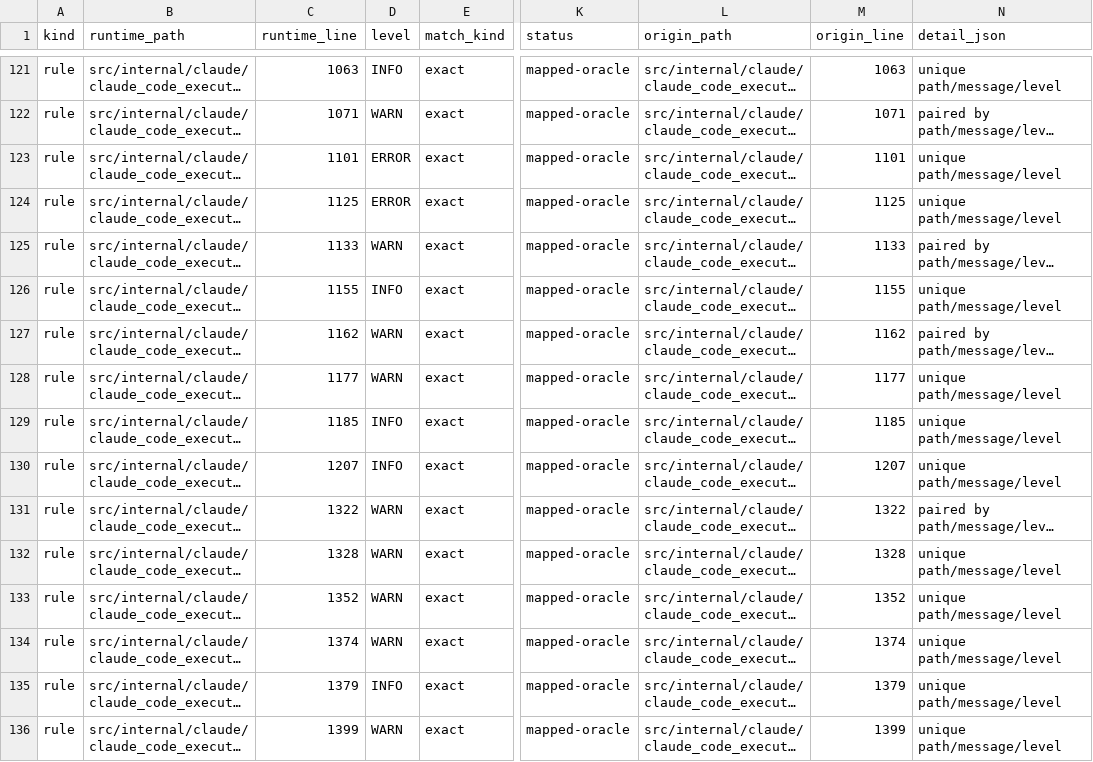
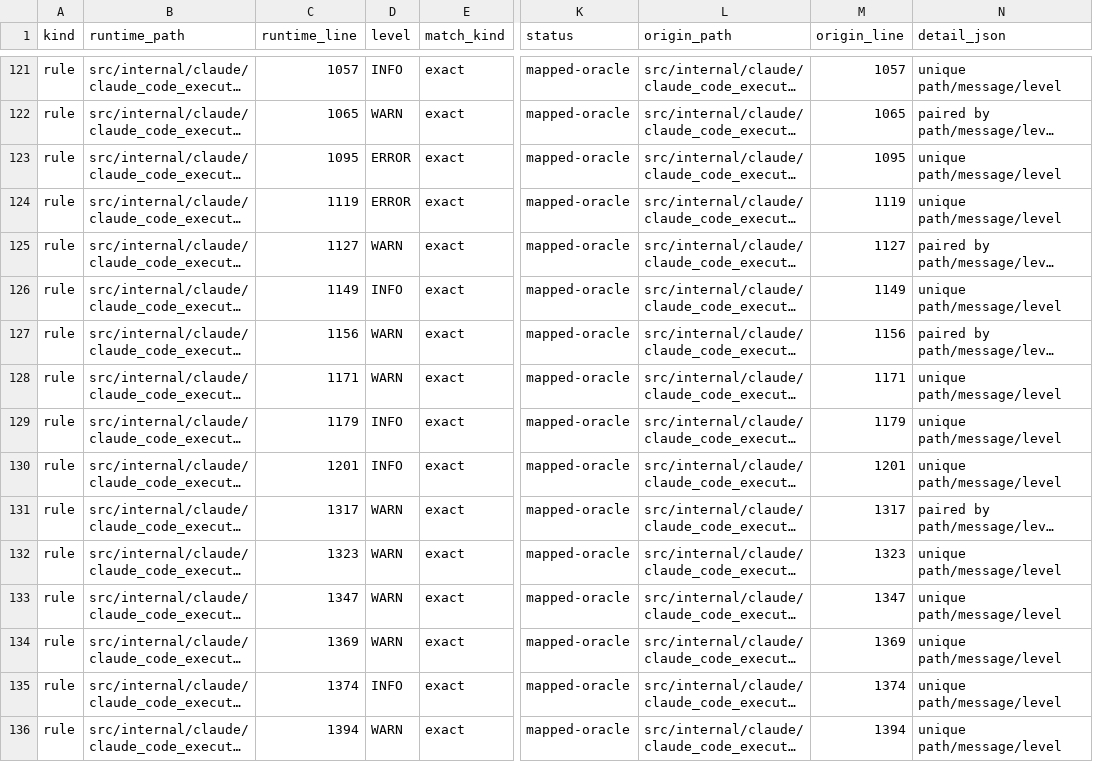
Before and after one commit to superduck-ai/environment-manager-rs, a TSV file: compat/go-rust-log-sources.tsv, drawn as a sheet; only a part is shown, gaps mark what is left out; long unchanged cells end in …; the diff covers the shown part only; the diff names each change by its address in the sheet, - before the commit and + after, or states it on an @@ line.

```diff
--- a/compat/go-rust-log-sources.tsv
+++ b/compat/go-rust-log-sources.tsv
-C121 (runtime_line): 1063
+C121 (runtime_line): 1057
-M121 (origin_line): 1063
+M121 (origin_line): 1057
-C122 (runtime_line): 1071
+C122 (runtime_line): 1065
-M122 (origin_line): 1071
+M122 (origin_line): 1065
-C123 (runtime_line): 1101
+C123 (runtime_line): 1095
-M123 (origin_line): 1101
+M123 (origin_line): 1095
-C124 (runtime_line): 1125
+C124 (runtime_line): 1119
-M124 (origin_line): 1125
+M124 (origin_line): 1119
-C125 (runtime_line): 1133
+C125 (runtime_line): 1127
-M125 (origin_line): 1133
+M125 (origin_line): 1127
-C126 (runtime_line): 1155
+C126 (runtime_line): 1149
-M126 (origin_line): 1155
+M126 (origin_line): 1149
-C127 (runtime_line): 1162
+C127 (runtime_line): 1156
-M127 (origin_line): 1162
+M127 (origin_line): 1156
-C128 (runtime_line): 1177
+C128 (runtime_line): 1171
-M128 (origin_line): 1177
+M128 (origin_line): 1171
-C129 (runtime_line): 1185
+C129 (runtime_line): 1179
-M129 (origin_line): 1185
+M129 (origin_line): 1179
-C130 (runtime_line): 1207
+C130 (runtime_line): 1201
-M130 (origin_line): 1207
+M130 (origin_line): 1201
-C131 (runtime_line): 1322
+C131 (runtime_line): 1317
-M131 (origin_line): 1322
+M131 (origin_line): 1317
-C132 (runtime_line): 1328
+C132 (runtime_line): 1323
-M132 (origin_line): 1328
+M132 (origin_line): 1323
-C133 (runtime_line): 1352
+C133 (runtime_line): 1347
-M133 (origin_line): 1352
+M133 (origin_line): 1347
-C134 (runtime_line): 1374
+C134 (runtime_line): 1369
-M134 (origin_line): 1374
+M134 (origin_line): 1369
-C135 (runtime_line): 1379
+C135 (runtime_line): 1374
-M135 (origin_line): 1379
+M135 (origin_line): 1374
-C136 (runtime_line): 1399
+C136 (runtime_line): 1394
-M136 (origin_line): 1399
+M136 (origin_line): 1394
```
Also changed, not shown: 1 added row, 1 removed row and 76 edited cells elsewhere in this file, compat/go-rust-symbols.csv, 6 other files.
